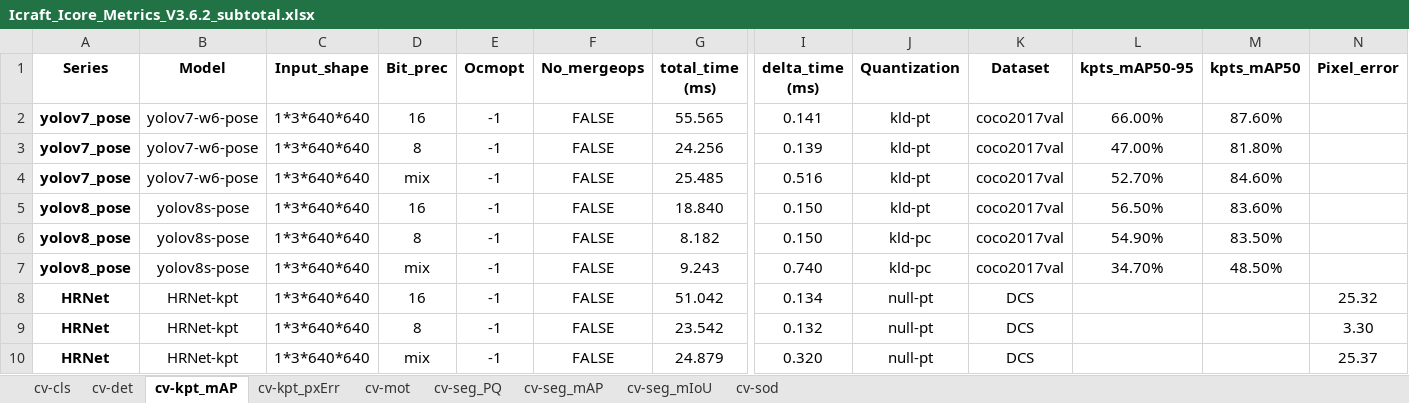
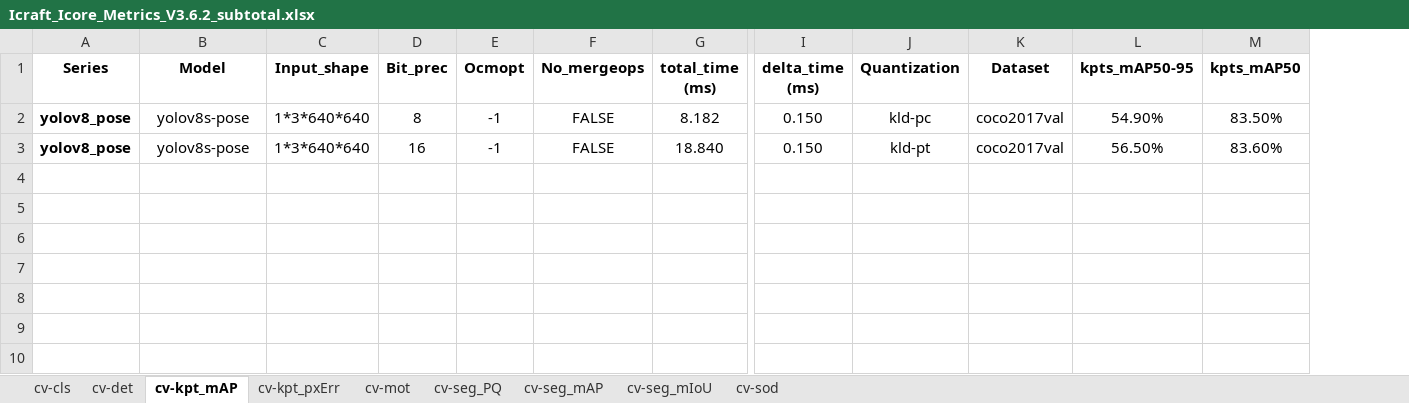
Before and after one commit to TophBeifong1895/ModelZooBenchmark, an Excel workbook: public/Icraft_Icore_Metrics_V3.6.2_subtotal.xlsx, sheet cv-kpt_mAP, drawn as a sheet; only a part is shown, gaps mark what is left out; values as stored, in another font and other column widths than the file's, no borders; conditional formats not drawn; removed rows and columns are numbered as before the commit, all else as after; rows hold the shown columns only; the diff names each change by its address in the sheet, - before the commit and + after, or states it on an @@ line.

```diff
--- a/public/Icraft_Icore_Metrics_V3.6.2_subtotal.xlsx (sheet cv-kpt_mAP)
+++ b/public/Icraft_Icore_Metrics_V3.6.2_subtotal.xlsx (sheet cv-kpt_mAP)
-column N (Pixel_error), empty
-row 2: yolov7_pose | yolov7-w6-pose | 1*3*640*640 | 16 | -1 | FALSE | 55.565 | 0.141 | kld-pt | coco2017val | 66.00% | 87.60%
-row 3: yolov7_pose | yolov7-w6-pose | 1*3*640*640 | 8 | -1 | FALSE | 24.256 | 0.139 | kld-pt | coco2017val | 47.00% | 81.80%
-row 4: yolov7_pose | yolov7-w6-pose | 1*3*640*640 | mix | -1 | FALSE | 25.485 | 0.516 | kld-pt | coco2017val | 52.70% | 84.60%
@@ row 6 moved to row 2: yolov8_pose @@
-row 7: yolov8_pose | yolov8s-pose | 1*3*640*640 | mix | -1 | FALSE | 9.243 | 0.740 | kld-pc | coco2017val | 34.70% | 48.50%
-row 8: HRNet | HRNet-kpt | 1*3*640*640 | 16 | -1 | FALSE | 51.042 | 0.134 | null-pt | DCS |  |  | 25.32
-row 9: HRNet | HRNet-kpt | 1*3*640*640 | 8 | -1 | FALSE | 23.542 | 0.132 | null-pt | DCS |  |  | 3.30
-row 10: HRNet | HRNet-kpt | 1*3*640*640 | mix | -1 | FALSE | 24.879 | 0.320 | null-pt | DCS |  |  | 25.37
```
Also changed, not shown: sheet cv-det, sheet cv-seg_mIoU, sheet cv-seg_mAP, sheet cv-sod, sheet cv-cls, sheet cv-kpt_pxErr, 2 more sheets.
